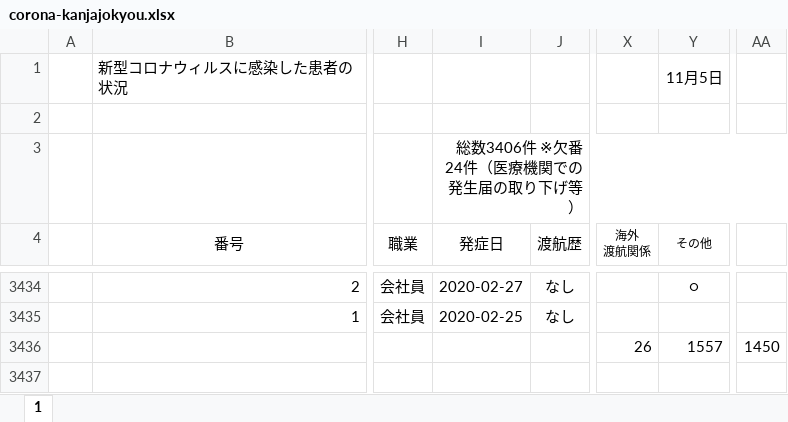
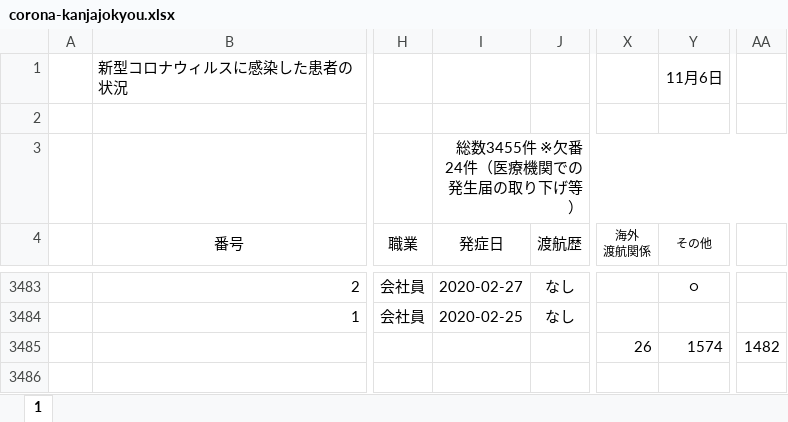
Before and after one commit to imabari/hyougo-covid19, an Excel workbook: corona-kanjajokyou.xlsx, sheet 1, drawn as a sheet; only a part is shown, gaps mark what is left out; values as stored, in another font and other column widths than the file's, no borders; conditional formats not drawn; addresses are those after the commit; the diff covers the shown part only; the diff names each change by its address in the sheet, - before the commit and + after, or states it on an @@ line.

```diff
--- a/corona-kanjajokyou.xlsx (sheet 1)
+++ b/corona-kanjajokyou.xlsx (sheet 1)
-Y1 (その他): 11月5日
+Y1 (その他): 11月6日
-I3 (発症日): 総数3406件 ※欠番24件（医療機関での発生届の取り下げ等）
+I3 (発症日): 総数3455件 ※欠番24件（医療機関での発生届の取り下げ等）
-Y3485 (その他): 1557
+Y3485 (その他): 1574
-AA3485: 1450
+AA3485: 1482
```
Also changed, not shown: 49 added rows elsewhere in this sheet, formulas that keep their value, daily_kanja.xlsx, 3 other files.
